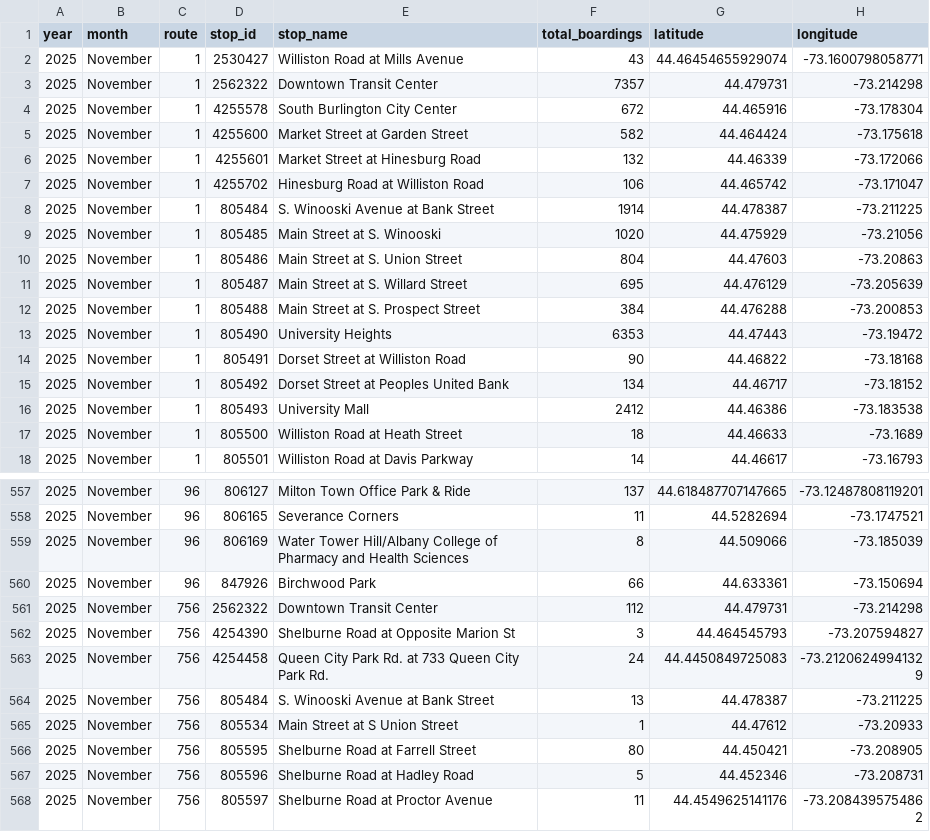
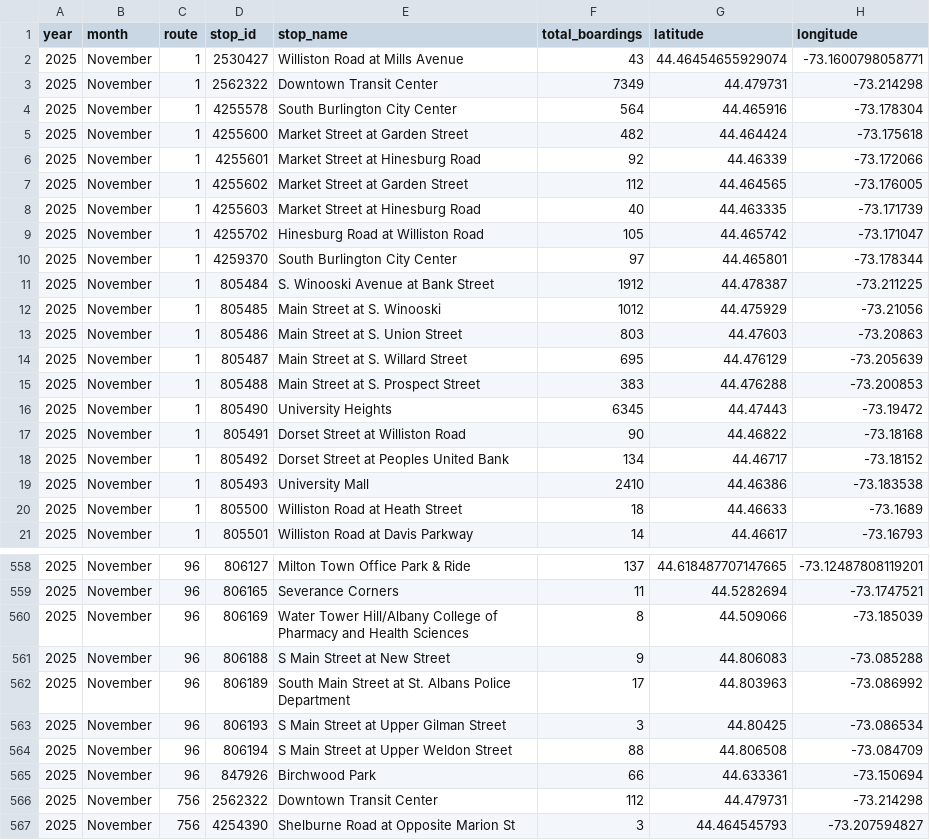
Before and after one commit to GreenMountainTransit/opendata, a CSV file: data/stops/fy26_boardings_by_stop_november.csv, drawn as a sheet; only a part is shown, gaps mark what is left out; the shorter side is filled out with more unchanged rows; the diff covers the shown part only.

```diff
--- a/data/stops/fy26_boardings_by_stop_november.csv
+++ b/data/stops/fy26_boardings_by_stop_november.csv
@@ -2,16 +2,19 @@ year,month,route,stop_id,stop_name,total_boardings,latitude,longitude
 2025,November,1,2530427,Williston Road at Mills Avenue,43,44.46454655929074,-73.1600798058771
-2025,November,1,2562322,Downtown Transit Center,7357,44.479731,-73.214298
-2025,November,1,4255578,South Burlington City Center,672,44.465916,-73.178304
-2025,November,1,4255600,Market Street at Garden Street,582,44.464424,-73.175618
-2025,November,1,4255601,Market Street at Hinesburg Road,132,44.46339,-73.172066
-2025,November,1,4255702,Hinesburg Road at Williston Road,106,44.465742,-73.171047
-2025,November,1,805484,S. Winooski Avenue at Bank Street,1914,44.478387,-73.211225
-2025,November,1,805485,Main Street at S. Winooski,1020,44.475929,-73.21056
-2025,November,1,805486,Main Street at S. Union Street,804,44.47603,-73.20863
+2025,November,1,2562322,Downtown Transit Center,7349,44.479731,-73.214298
+2025,November,1,4255578,South Burlington City Center,564,44.465916,-73.178304
+2025,November,1,4255600,Market Street at Garden Street,482,44.464424,-73.175618
+2025,November,1,4255601,Market Street at Hinesburg Road,92,44.46339,-73.172066
+2025,November,1,4255602,Market Street at Garden Street,112,44.464565,-73.176005
+2025,November,1,4255603,Market Street at Hinesburg Road,40,44.463335,-73.171739
+2025,November,1,4255702,Hinesburg Road at Williston Road,105,44.465742,-73.171047
+2025,November,1,4259370,South Burlington City Center,97,44.465801,-73.178344
+2025,November,1,805484,S. Winooski Avenue at Bank Street,1912,44.478387,-73.211225
+2025,November,1,805485,Main Street at S. Winooski,1012,44.475929,-73.21056
+2025,November,1,805486,Main Street at S. Union Street,803,44.47603,-73.20863
 2025,November,1,805487,Main Street at S. Willard Street,695,44.476129,-73.205639
-2025,November,1,805488,Main Street at S. Prospect Street,384,44.476288,-73.200853
-2025,November,1,805490,University Heights,6353,44.47443,-73.19472
+2025,November,1,805488,Main Street at S. Prospect Street,383,44.476288,-73.200853
+2025,November,1,805490,University Heights,6345,44.47443,-73.19472
 2025,November,1,805491,Dorset Street at Williston Road,90,44.46822,-73.18168
 2025,November,1,805492,Dorset Street at Peoples United Bank,134,44.46717,-73.18152
-2025,November,1,805493,University Mall,2412,44.46386,-73.183538
+2025,November,1,805493,University Mall,2410,44.46386,-73.183538
 2025,November,1,805500,Williston Road at Heath Street,18,44.46633,-73.1689
@@ -559,2 +560,6 @@ year,month,route,stop_id,stop_name,total_boardings,latitude,longitude
 2025,November,96,806169,Water Tower Hill/Albany College of Pharmacy and Health Sciences,8,44.509066,-73.185039
+2025,November,96,806188,S Main Street at New Street,9,44.806083,-73.085288
+2025,November,96,806189,South Main Street at St. Albans Police Department,17,44.803963,-73.086992
+2025,November,96,806193,S Main Street at Upper Gilman Street,3,44.80425,-73.086534
+2025,November,96,806194,S Main Street at Upper Weldon Street,88,44.806508,-73.084709
 2025,November,96,847926,Birchwood Park,66,44.633361,-73.150694
```
Also changed, not shown: 2 removed rows and 70 edited cells elsewhere in this file, data/stops/fy26_boardings_by_stop_december.csv, data/stops/fy26_boardings_by_stop_january.csv, 4 other files.
